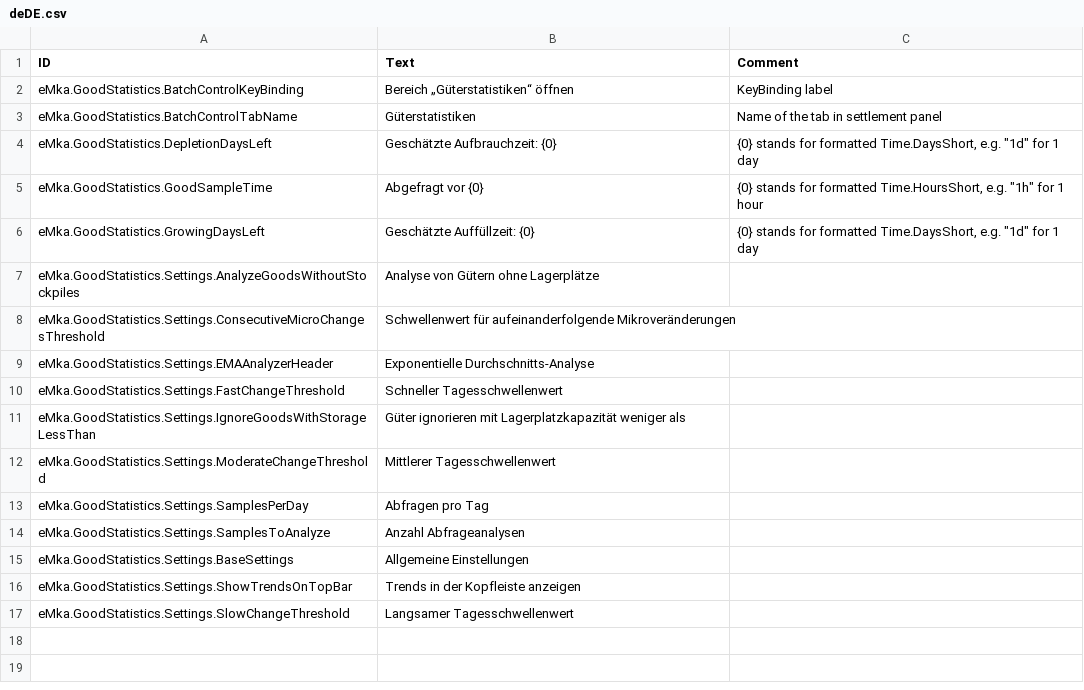
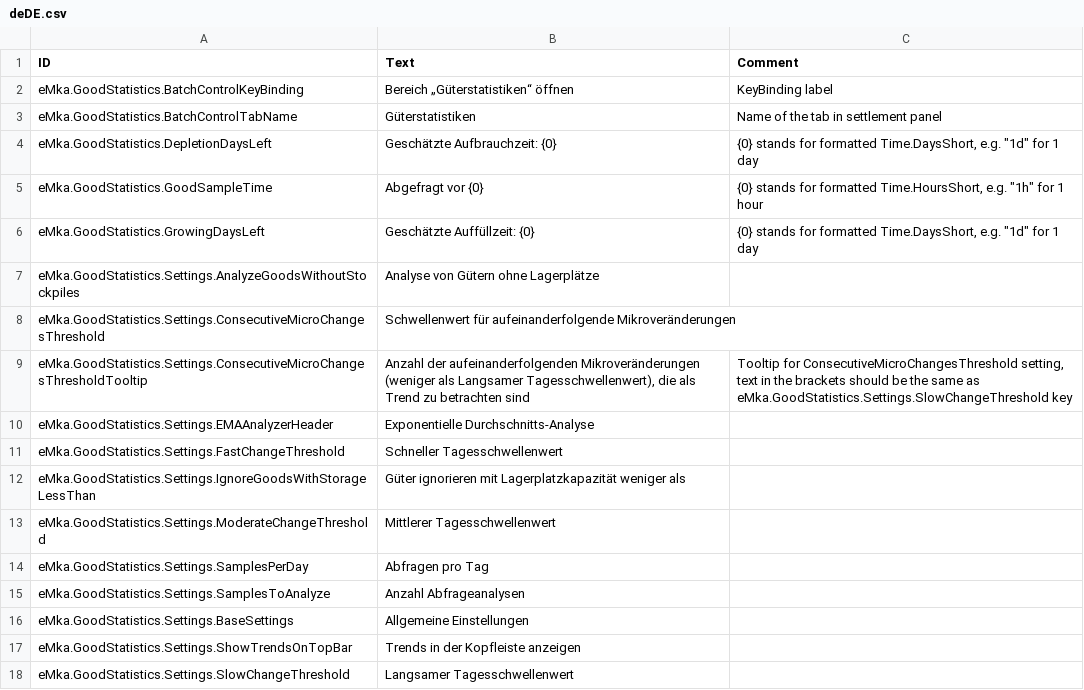
Before and after one commit to tharbad08/timberborn-modding, a CSV file: Assets/Mods/GoodStatistics/Data/Localizations/deDE.csv, drawn as a sheet.

Commit message:
Added missing deDE key

```diff
--- a/Assets/Mods/GoodStatistics/Data/Localizations/deDE.csv
+++ b/Assets/Mods/GoodStatistics/Data/Localizations/deDE.csv
@@ -8,2 +8,3 @@ eMka.GoodStatistics.Settings.AnalyzeGoodsWithoutStockpiles,Analyse von Gütern o
 eMka.GoodStatistics.Settings.ConsecutiveMicroChangesThreshold,Schwellenwert für aufeinanderfolgende Mikroveränderungen,
+eMka.GoodStatistics.Settings.ConsecutiveMicroChangesThresholdTooltip,"Anzahl der aufeinanderfolgenden Mikroveränderungen (weniger als Langsamer Tagesschwellenwert), die als Trend zu betrachten sind","Tooltip for ConsecutiveMicroChangesThreshold setting, text in the brackets should be the same as eMka.GoodStatistics.Settings.SlowChangeThreshold key"
 eMka.GoodStatistics.Settings.EMAAnalyzerHeader,Exponentielle Durchschnitts-Analyse,
```
